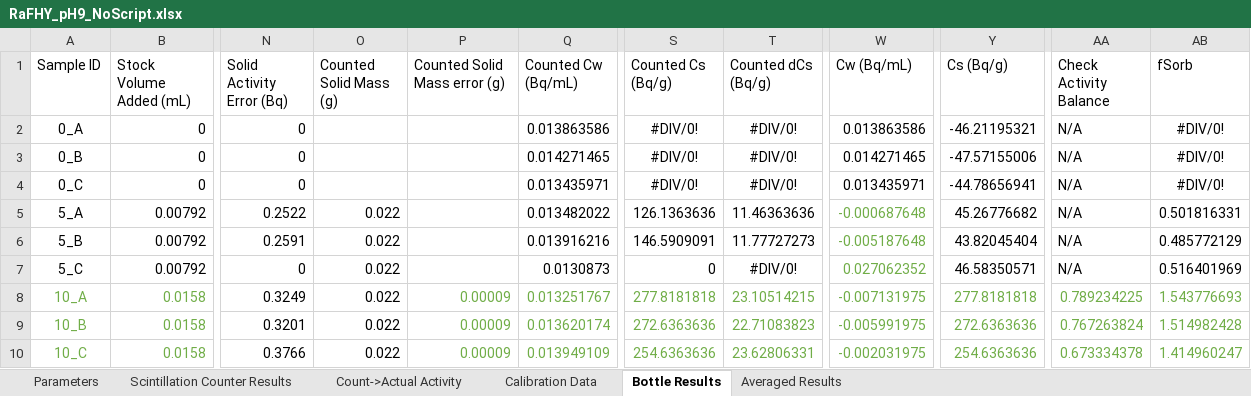
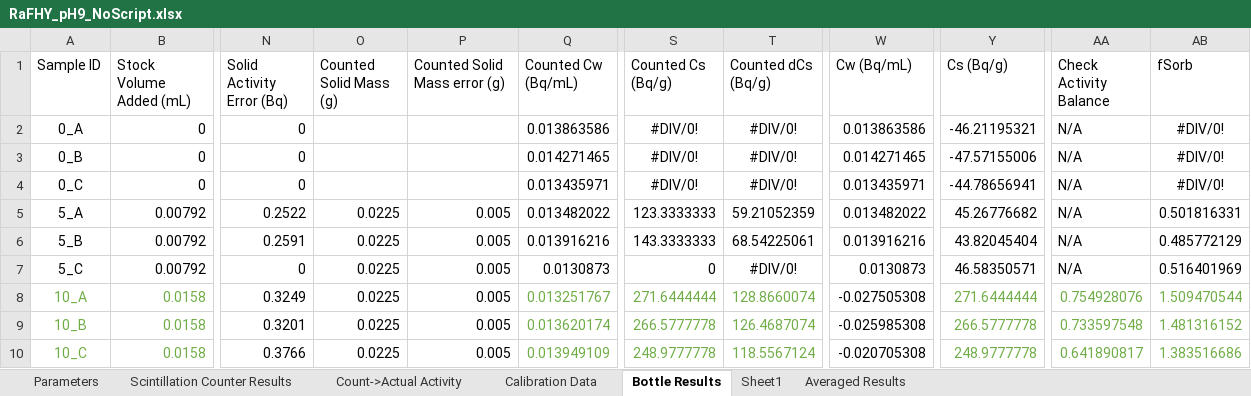
Before and after one commit to machen/RadiumSorption, an Excel workbook: Sorption Experiments/RaFHY_pH9/RaFHY_pH9_NoScript.xlsx, sheet Bottle Results, drawn as a sheet; only a part is shown, gaps mark what is left out; values as stored, in another font and other column widths than the file's, no borders; the diff covers the shown part only; the diff names each change by its address in the sheet, - before the commit and + after, or states it on an @@ line.

```diff
--- a/Sorption Experiments/RaFHY_pH9/RaFHY_pH9_NoScript.xlsx (sheet Bottle Results)
+++ b/Sorption Experiments/RaFHY_pH9/RaFHY_pH9_NoScript.xlsx (sheet Bottle Results)
+sheet tab: Sheet1
-O5:O10 (Counted Solid Mass (g)): 0.022
+O5:O10 (Counted Solid Mass (g)): 0.0225
-P5:P7 (Counted Solid Mass error (g)): (empty)
+P5:P7 (Counted Solid Mass error (g)): 0.005
-S5 (Counted Cs (Bq/g)): 126.1363636
+S5 (Counted Cs (Bq/g)): 123.3333333
-T5 (Counted dCs (Bq/g)): 11.46363636
+T5 (Counted dCs (Bq/g)): 59.21052359
-W5 (Cw (Bq/mL)): -0.000687648
+W5 (Cw (Bq/mL)): 0.013482022
-W5:W10 text colour: #70AD47
+W5:W10 text colour: black
-S6 (Counted Cs (Bq/g)): 146.5909091
+S6 (Counted Cs (Bq/g)): 143.3333333
-T6 (Counted dCs (Bq/g)): 11.77727273
+T6 (Counted dCs (Bq/g)): 68.54225061
-W6 (Cw (Bq/mL)): -0.005187648
+W6 (Cw (Bq/mL)): 0.013916216
-W7 (Cw (Bq/mL)): 0.027062352
+W7 (Cw (Bq/mL)): 0.0130873
-P8:P10 (Counted Solid Mass error (g)): 0.00009
+P8:P10 (Counted Solid Mass error (g)): 0.005
-P8:P10 text colour: #70AD47
+P8:P10 text colour: black
-S8 (Counted Cs (Bq/g)): 277.8181818
+S8 (Counted Cs (Bq/g)): 271.6444444
-T8 (Counted dCs (Bq/g)): 23.10514215
+T8 (Counted dCs (Bq/g)): 128.8660074
-W8 (Cw (Bq/mL)): -0.007131975
+W8 (Cw (Bq/mL)): -0.027505308
-Y8 (Cs (Bq/g)): 277.8181818
+Y8 (Cs (Bq/g)): 271.6444444
-AA8 (Check Activity Balance): 0.789234225
+AA8 (Check Activity Balance): 0.754928076
-AB8 (fSorb): 1.543776693
+AB8 (fSorb): 1.509470544
-S9 (Counted Cs (Bq/g)): 272.6363636
+S9 (Counted Cs (Bq/g)): 266.5777778
-T9 (Counted dCs (Bq/g)): 22.71083823
+T9 (Counted dCs (Bq/g)): 126.4687074
-W9 (Cw (Bq/mL)): -0.005991975
+W9 (Cw (Bq/mL)): -0.025985308
-Y9 (Cs (Bq/g)): 272.6363636
+Y9 (Cs (Bq/g)): 266.5777778
-AA9 (Check Activity Balance): 0.767263824
+AA9 (Check Activity Balance): 0.733597548
-AB9 (fSorb): 1.514982428
+AB9 (fSorb): 1.481316152
-S10 (Counted Cs (Bq/g)): 254.6363636
+S10 (Counted Cs (Bq/g)): 248.9777778
-T10 (Counted dCs (Bq/g)): 23.62806331
+T10 (Counted dCs (Bq/g)): 118.5567124
-W10 (Cw (Bq/mL)): -0.002031975
+W10 (Cw (Bq/mL)): -0.020705308
-Y10 (Cs (Bq/g)): 254.6363636
+Y10 (Cs (Bq/g)): 248.9777778
-AA10 (Check Activity Balance): 0.673334378
+AA10 (Check Activity Balance): 0.641890817
-AB10 (fSorb): 1.414960247
+AB10 (fSorb): 1.383516686
```
Also changed, not shown: 69 edited cells and cell formats elsewhere in this sheet, sheet Averaged Results, Sorption Experiments/RaFHY_pH5/RaFHY_pH5_NoScript.xlsx, Sorption Experiments/Sorption Experiment Master Table.xlsx, 3 other files.
